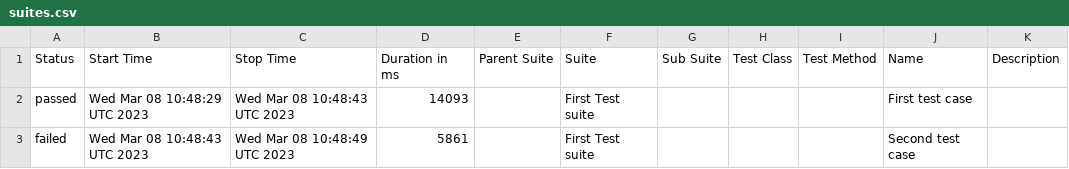
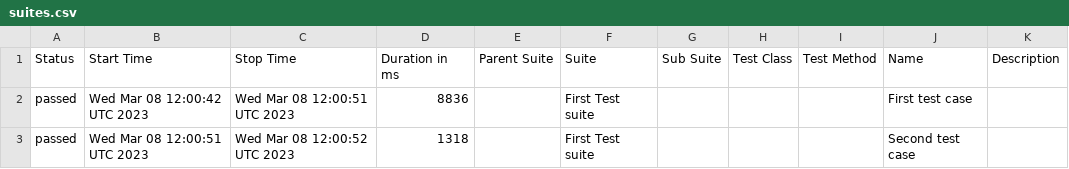
Before and after one commit to jgireesh/cypress-learning, a CSV file: allure-report/data/suites.csv, drawn as a sheet.

Commit message:
Generating allure report for cypress tests

```diff
--- a/allure-report/data/suites.csv
+++ b/allure-report/data/suites.csv
@@ -1,3 +1,3 @@
 "Status","Start Time","Stop Time","Duration in ms","Parent Suite","Suite","Sub Suite","Test Class","Test Method","Name","Description"
-"passed","Wed Mar 08 10:48:29 UTC 2023","Wed Mar 08 10:48:43 UTC 2023","14093","","First Test suite","","","","First test case",""
-"failed","Wed Mar 08 10:48:43 UTC 2023","Wed Mar 08 10:48:49 UTC 2023","5861","","First Test suite","","","","Second test case",""
+"passed","Wed Mar 08 12:00:42 UTC 2023","Wed Mar 08 12:00:51 UTC 2023","8836","","First Test suite","","","","First test case",""
+"passed","Wed Mar 08 12:00:51 UTC 2023","Wed Mar 08 12:00:52 UTC 2023","1318","","First Test suite","","","","Second test case",""
```
Also changed, not shown: 26 other files.
